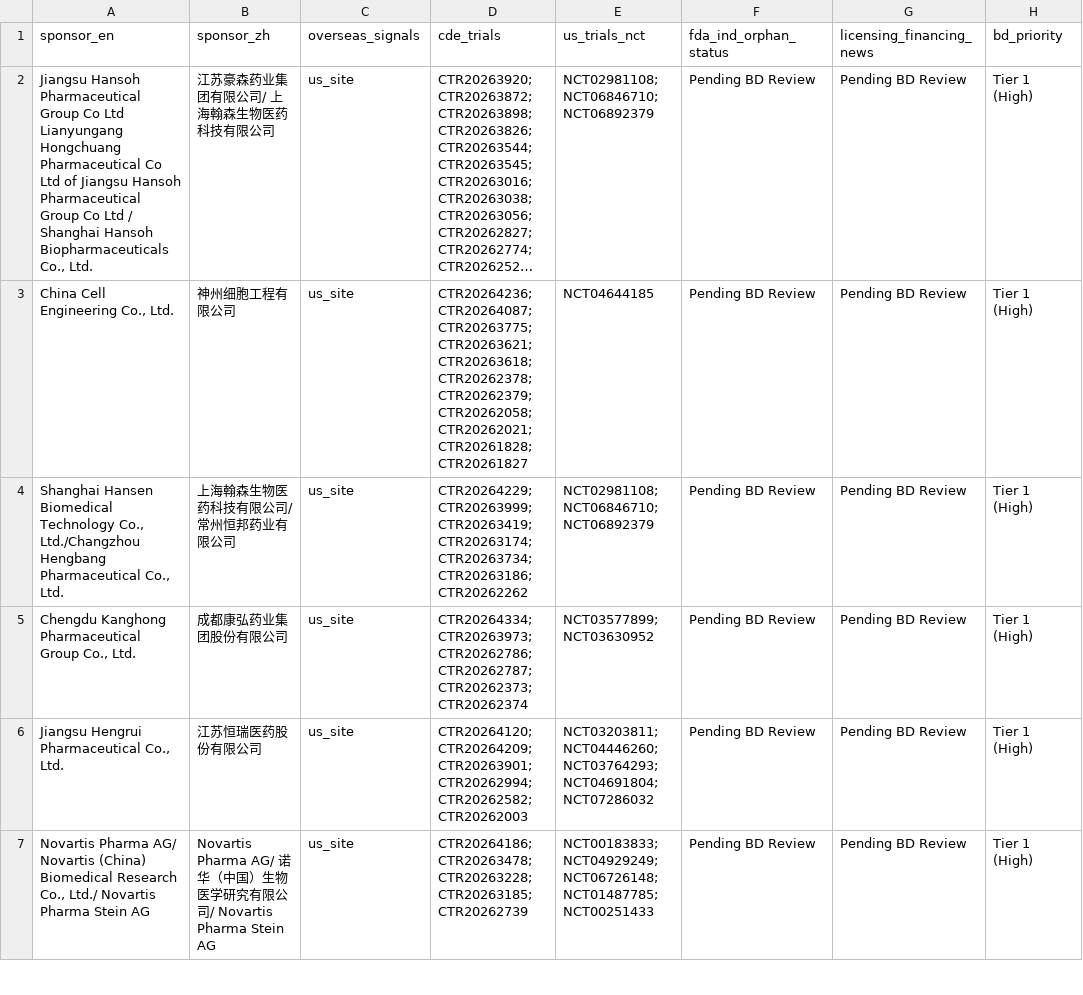
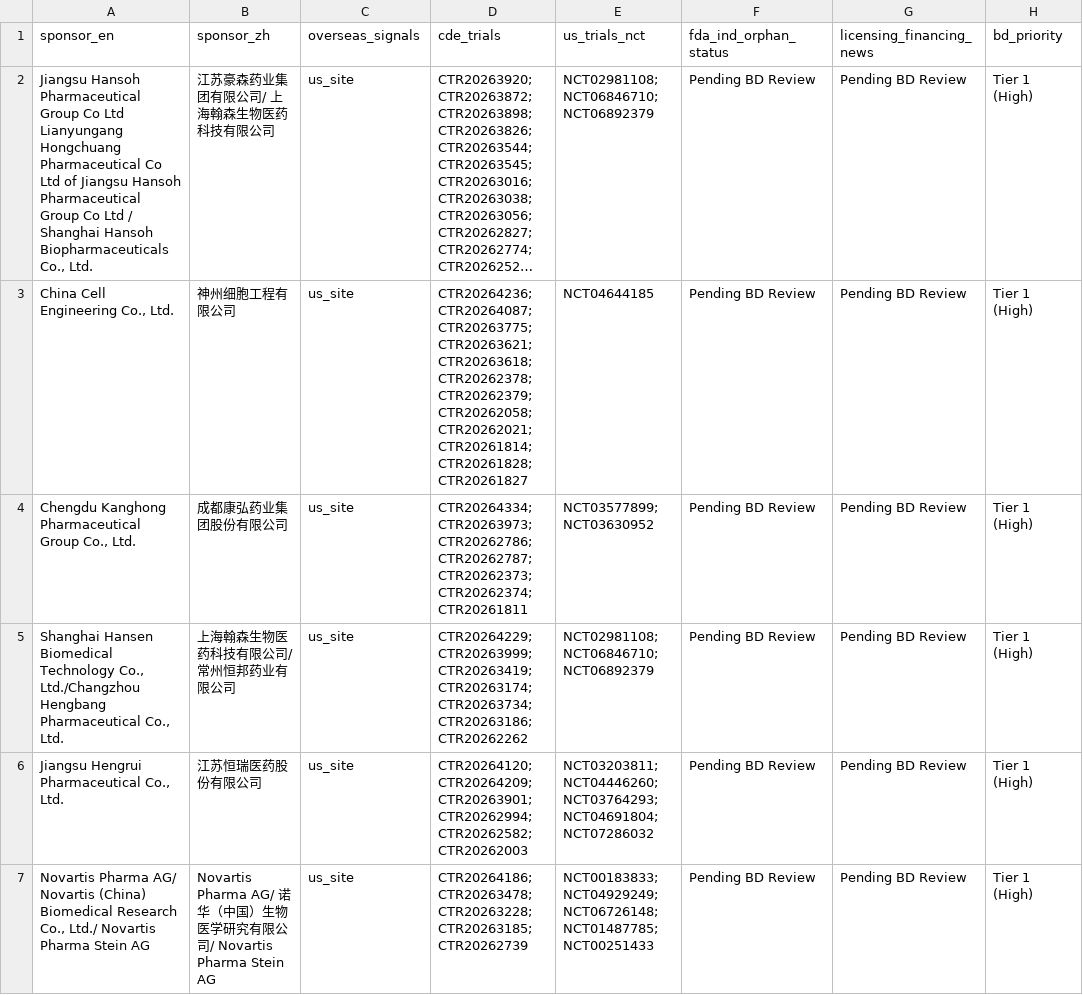
Before and after one commit to hutianle/cde-clinical-trials, a CSV file: data/overseas_targets.csv, drawn as a sheet; only a part is shown; long unchanged cells end in …; removed rows and columns are numbered as before the commit, all else as after; the diff names each change by its address in the sheet, - before the commit and + after, or states it on an @@ line.

```diff
--- a/data/overseas_targets.csv
+++ b/data/overseas_targets.csv
-D3 (cde_trials): …CTR20262058; CTR20262021; CTR20261828; CTR20261827
+D3 (cde_trials): …CTR20262058; CTR20262021; CTR20261814; CTR20261828; CTR20261827
+row 4: Chengdu Kanghong Pharmaceutical Group Co., Ltd. | 成都康弘药业集团股份有限公司 | us_site | CTR20264334; CTR20263973; CTR20262786; CTR20262787; CTR20262373; CTR20262374; CTR20261811 | NCT03577899; NCT03630952 | Pending BD Review | Pending BD Review | Tier 1 (High)
-row 5: Chengdu Kanghong Pharmaceutical Group Co., Ltd. | 成都康弘药业集团股份有限公司 | us_site | CTR20264334; CTR20263973; CTR20262786; CTR20262787; CTR20262373; CTR20262374 | NCT03577899; NCT03630952 | Pending BD Review | Pending BD Review | Tier 1 (High)
```
Also changed, not shown: 6 other files.
